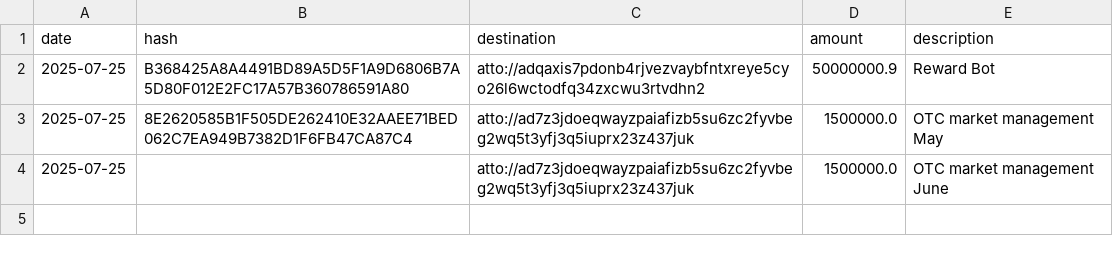
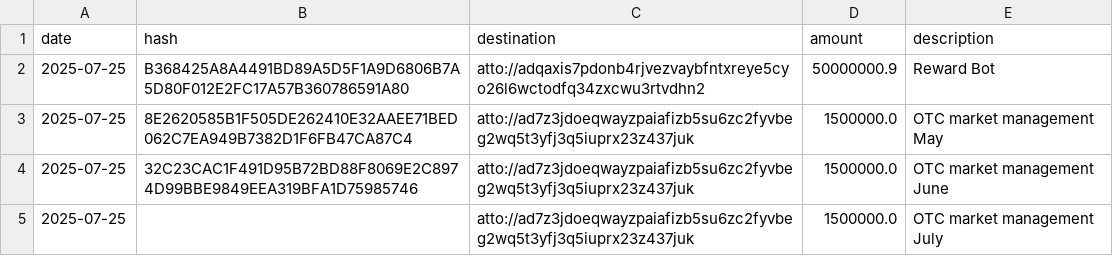
Before and after one commit to attocash/transparency, a CSV file: log/2025-07.csv, drawn as a sheet.

Commit message:
OTC market management July (#16)

```diff
--- a/log/2025-07.csv
+++ b/log/2025-07.csv
@@ -3,2 +3,3 @@ date,hash,destination,amount,description
 2025-07-25,8E2620585B1F505DE262410E32AAEE71BED062C7EA949B7382D1F6FB47CA87C4,atto://ad7z3jdoeqwayzpaiafizb5su6zc2fyvbeg2wq5t3yfj3q5iuprx23z437juk,1500000.0,OTC market management May
-2025-07-25,,atto://ad7z3jdoeqwayzpaiafizb5su6zc2fyvbeg2wq5t3yfj3q5iuprx23z437juk,1500000.0,OTC market management June
+2025-07-25,32C23CAC1F491D95B72BD88F8069E2C8974D99BBE9849EEA319BFA1D75985746,atto://ad7z3jdoeqwayzpaiafizb5su6zc2fyvbeg2wq5t3yfj3q5iuprx23z437juk,1500000.0,OTC market management June
+2025-07-25,,atto://ad7z3jdoeqwayzpaiafizb5su6zc2fyvbeg2wq5t3yfj3q5iuprx23z437juk,1500000.0,OTC market management July
```
